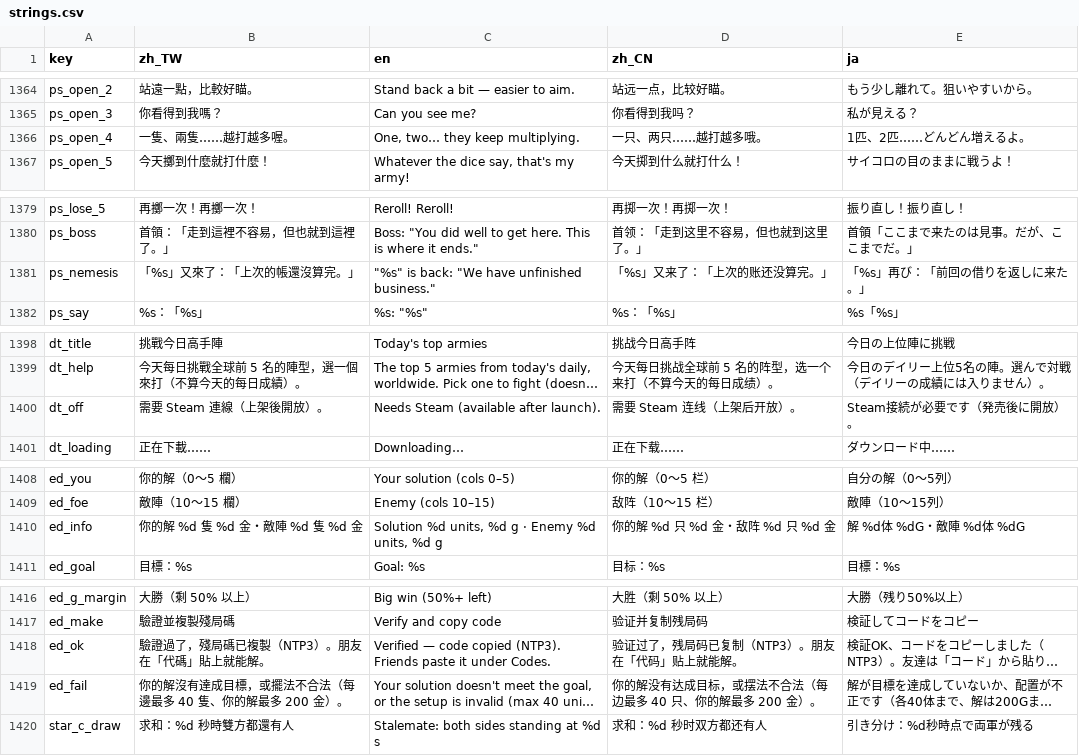
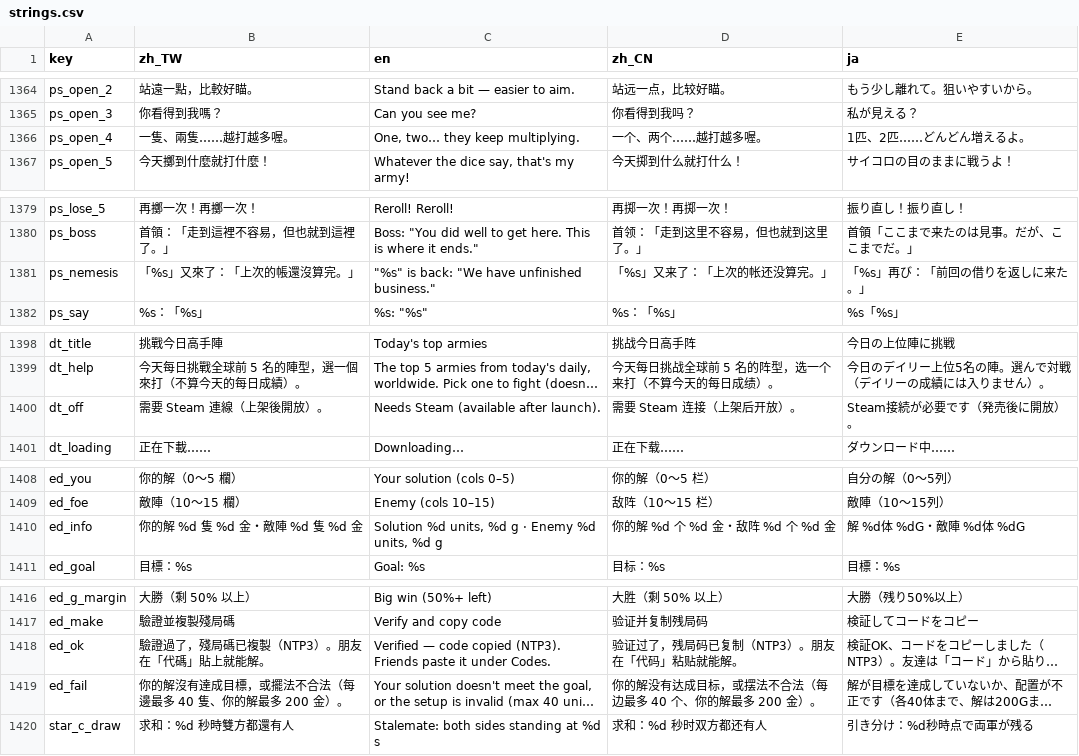
Before and after one commit to timmyweistudy-design/no-take-backs, a CSV file: game/data/strings.csv, drawn as a sheet; only a part is shown, gaps mark what is left out; long unchanged cells end in …; the diff covers the shown part only; the diff names each change by its address in the sheet, - before the commit and + after, or states it on an @@ line.

```diff
--- a/game/data/strings.csv
+++ b/game/data/strings.csv
-D1366 (zh_CN): 一只、两只……越打越多哦。
+D1366 (zh_CN): 一个、两个……越打越多喔。
-D1381 (zh_CN): 「%s」又来了：「上次的账还没算完。」
+D1381 (zh_CN): 「%s」又来了：「上次的帐还没算完。」
-D1400 (zh_CN): 需要 Steam 连线（上架后开放）。
+D1400 (zh_CN): 需要 Steam 连接（上架后开放）。
-D1410 (zh_CN): 你的解 %d 只 %d 金・敌阵 %d 只 %d 金
+D1410 (zh_CN): 你的解 %d 个 %d 金・敌阵 %d 个 %d 金
-D1418 (zh_CN): 验证过了，残局码已复制（NTP3）。朋友在「代码」贴上就能解。
+D1418 (zh_CN): 验证过了，残局码已复制（NTP3）。朋友在「代码」粘贴就能解。
-D1419 (zh_CN): 你的解没有达成目标，或摆法不合法（每边最多 40 只、你的解最多 200 金）。
+D1419 (zh_CN): 你的解没有达成目标，或摆法不合法（每边最多 40 个、你的解最多 200 金）。
```
Also changed, not shown: 12 edited cells elsewhere in this file, 8 other files.
